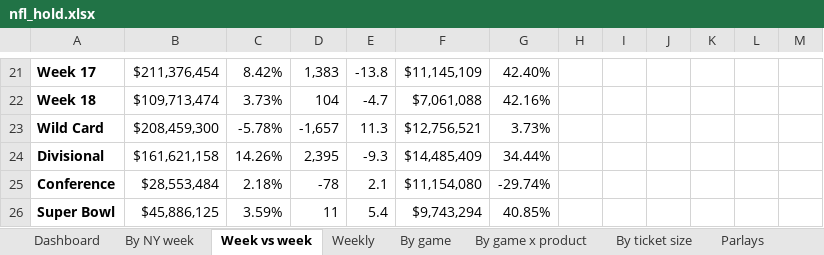
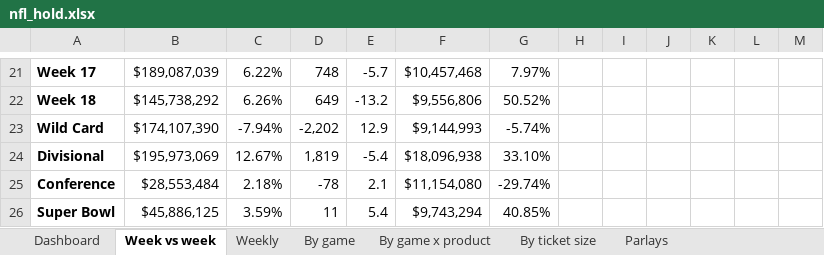
Before and after one commit to yager2/sports-volume, an Excel workbook: nfl_hold.xlsx, sheet Week vs week, drawn as a sheet; only a part is shown, gaps mark what is left out; values as stored, in another font and other column widths than the file's, no borders; conditional formats not drawn; the diff covers the shown part only; the diff names each change by its address in the sheet, - before the commit and + after, or states it on an @@ line.

```diff
--- a/nfl_hold.xlsx (sheet Week vs week)
+++ b/nfl_hold.xlsx (sheet Week vs week)
-sheet tab: By NY week
-B21: $211,376,454
+B21: $189,087,039
-C21: 8.42%
+C21: 6.22%
-D21: 1,383
+D21: 748
-E21: -13.8
+E21: -5.7
-F21: $11,145,109
+F21: $10,457,468
-G21: 42.40%
+G21: 7.97%
-B22: $109,713,474
+B22: $145,738,292
-C22: 3.73%
+C22: 6.26%
-D22: 104
+D22: 649
-E22: -4.7
+E22: -13.2
-F22: $7,061,088
+F22: $9,556,806
-G22: 42.16%
+G22: 50.52%
-B23: $208,459,300
+B23: $174,107,390
-C23: -5.78%
+C23: -7.94%
-D23: -1,657
+D23: -2,202
-E23: 11.3
+E23: 12.9
-F23: $12,756,521
+F23: $9,144,993
-G23: 3.73%
+G23: -5.74%
-B24: $161,621,158
+B24: $195,973,069
-C24: 14.26%
+C24: 12.67%
-D24: 2,395
+D24: 1,819
-E24: -9.3
+E24: -5.4
-F24: $14,485,409
+F24: $18,096,938
-G24: 34.44%
+G24: 33.10%
```
Also changed, not shown: 119 edited cells elsewhere in this sheet, sheet Parlays, sheet Weekly, sheet Dashboard, sheet Charts, sheet By game, sheet Notes, charts or pictures, 10 other files.
